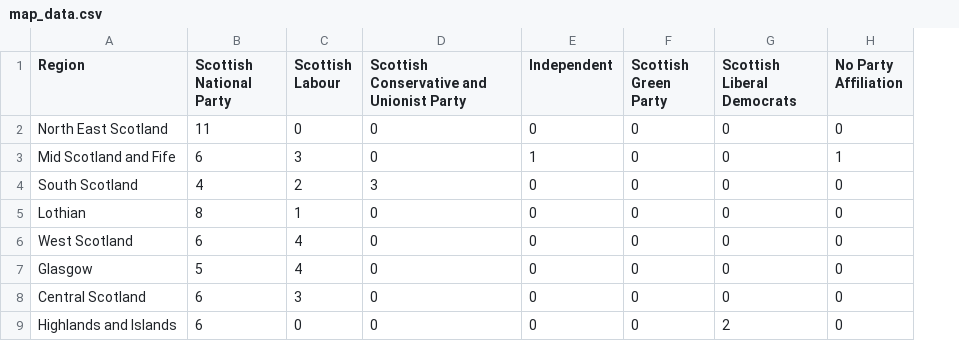
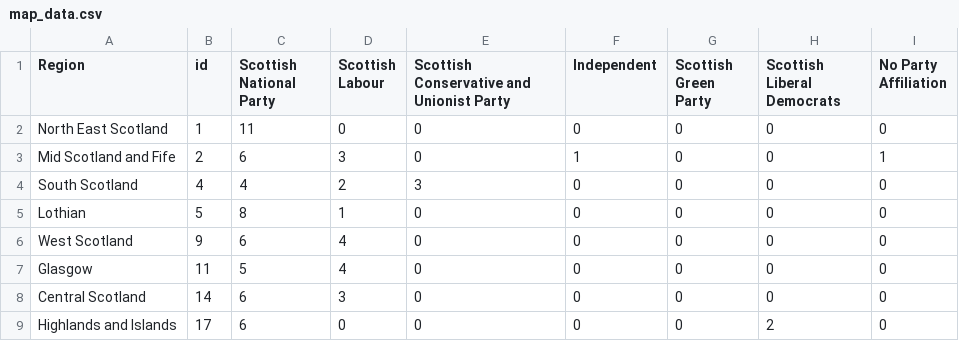
Before and after one commit to MostlyScottishPolitics/MostlyScottishP, a CSV file: scottviz/static/csv/map_data.csv, drawn as a sheet; the diff names each change by its address in the sheet, - before the commit and + after, or states it on an @@ line.

Commit message:
Updated

```diff
--- a/scottviz/static/csv/map_data.csv
+++ b/scottviz/static/csv/map_data.csv
+column B (id), rows 2-9: 1 | 2 | 4 | 5 | 9 | 11 | 14 | 17
```
